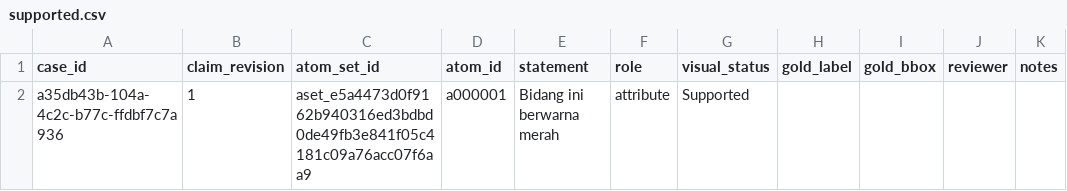
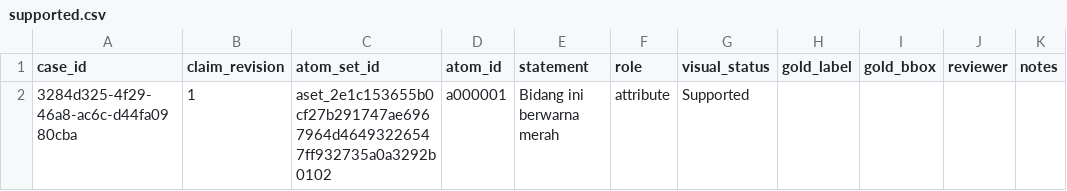
Before and after one commit to achmadardanip/aurora-visual, a CSV file: artifacts/handoff/supported.csv, drawn as a sheet.

```diff
--- a/artifacts/handoff/supported.csv
+++ b/artifacts/handoff/supported.csv
@@ -1,2 +1,2 @@
 case_id,claim_revision,atom_set_id,atom_id,statement,role,visual_status,gold_label,gold_bbox,reviewer,notes
-a35db43b-104a-4c2c-b77c-ffdbf7c7a936,1,aset_e5a4473d0f9162b940316ed3bdbd0de49fb3e841f05c4181c09a76acc07f6aa9,a000001,Bidang ini berwarna merah,attribute,Supported,,,,
+3284d325-4f29-46a8-ac6c-d44fa0980cba,1,aset_2e1c153655b0cf27b291747ae6967964d46493226547ff932735a0a3292b0102,a000001,Bidang ini berwarna merah,attribute,Supported,,,,
```
Also changed, not shown: artifacts/handoff/contradicted.csv, artifacts/handoff/unobservable.csv, 54 other files.
